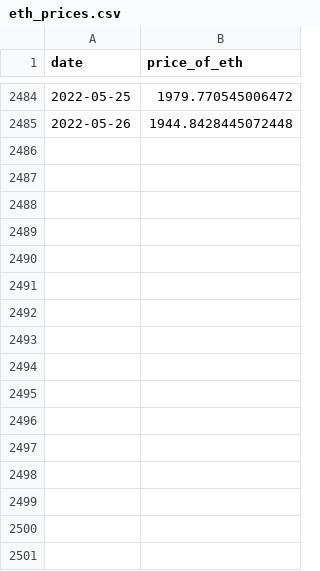
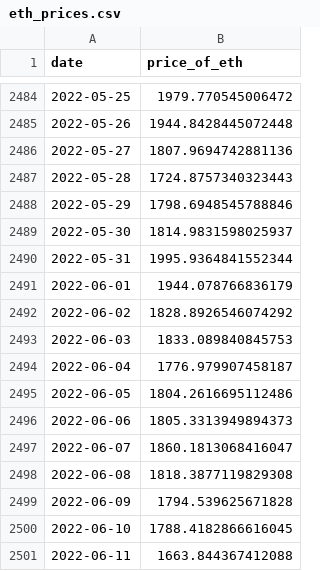
Before and after one commit to bitpack-me/nft-analyst-starter-pack, a CSV file: raw-data/eth_prices.csv, drawn as a sheet; only a part is shown, gaps mark what is left out.

```diff
--- a/raw-data/eth_prices.csv
+++ b/raw-data/eth_prices.csv
@@ -2485 +2485,17 @@ date,price_of_eth
 2022-05-26,1944.8428445072448
+2022-05-27,1807.9694742881136
+2022-05-28,1724.8757340323443
+2022-05-29,1798.6948545788846
+2022-05-30,1814.9831598025937
+2022-05-31,1995.9364841552344
+2022-06-01,1944.078766836179
+2022-06-02,1828.8926546074292
+2022-06-03,1833.089840845753
+2022-06-04,1776.979907458187
+2022-06-05,1804.2616695112486
+2022-06-06,1805.3313949894373
+2022-06-07,1860.1813068416047
+2022-06-08,1818.3877119829308
+2022-06-09,1794.539625671828
+2022-06-10,1788.4182866616045
+2022-06-11,1663.844367412088
```
Also changed, not shown: raw-data/date_block_mapping.csv, 4 other files.
